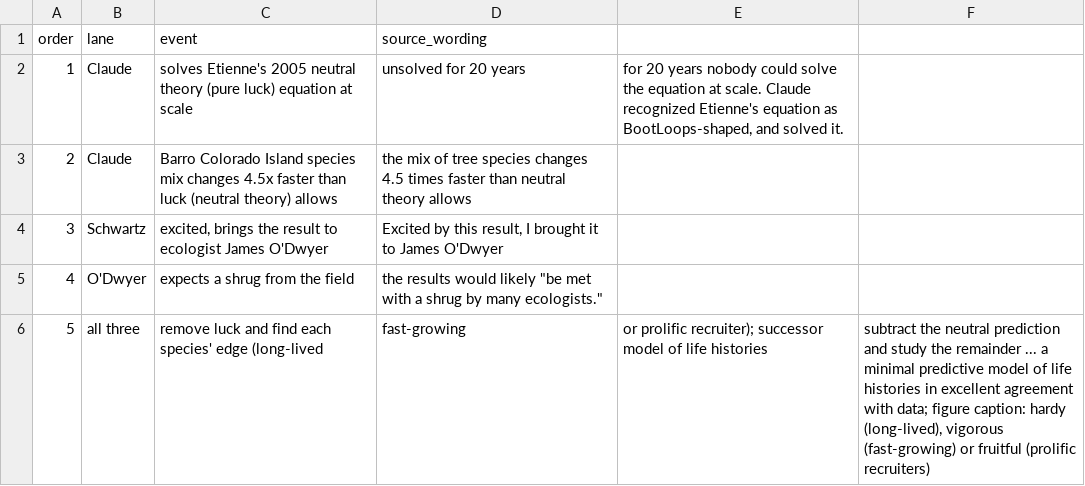
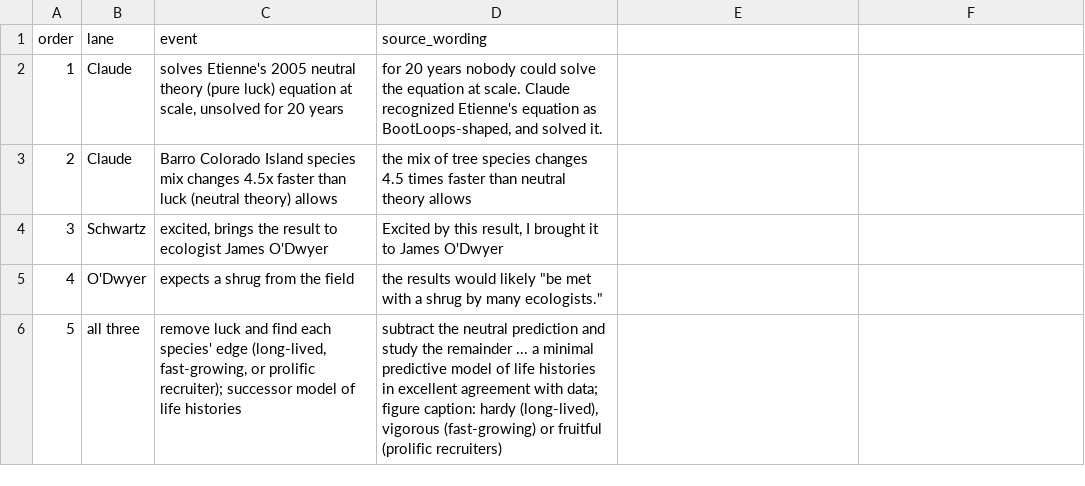
Before and after one commit to hallieren/substack-data, a CSV file: 2026-10-02/data/blog02_forest_timeline.csv, drawn as a sheet; the diff names each change by its address in the sheet, - before the commit and + after, or states it on an @@ line.

Commit message:
2026-10-02: fix quoting in the forest timeline CSV

```diff
--- a/2026-10-02/data/blog02_forest_timeline.csv
+++ b/2026-10-02/data/blog02_forest_timeline.csv
-C2 (event): …equation at scale
+C2 (event): …equation at scale, unsolved for 20 years
-D2 (source_wording): unsolved for 20 years
+D2 (source_wording): for 20 years nobody could solve the equation at scale. Claude recognized Etienne's equation as BootLoops-shaped, and solved it.
-E2: for 20 years nobody could solve the equation at scale. Claude recognized Etienne's equation as BootLoops-shaped, and solved it.
+E2: (empty)
-C6 (event): …species' edge (long-lived
+C6 (event): …species' edge (long-lived, fast-growing, or prolific recruiter); successor model of life histories
-D6 (source_wording): fast-growing
+D6 (source_wording): subtract the neutral prediction and study the remainder ... a minimal predictive model of life histories in excellent agreement with data; figure caption: hardy (long-lived), vigorous (fast-growing) or fruitful (prolific recruiters)
-E6: or prolific recruiter); successor model of life histories
+E6: (empty)
-F6: subtract the neutral prediction and study the remainder ... a minimal predictive model of life histories in excellent agreement with data; figure caption: hardy (long-lived), vigorous (fast-growing) or fruitful (prolific recruiters)
+F6: (empty)
```
